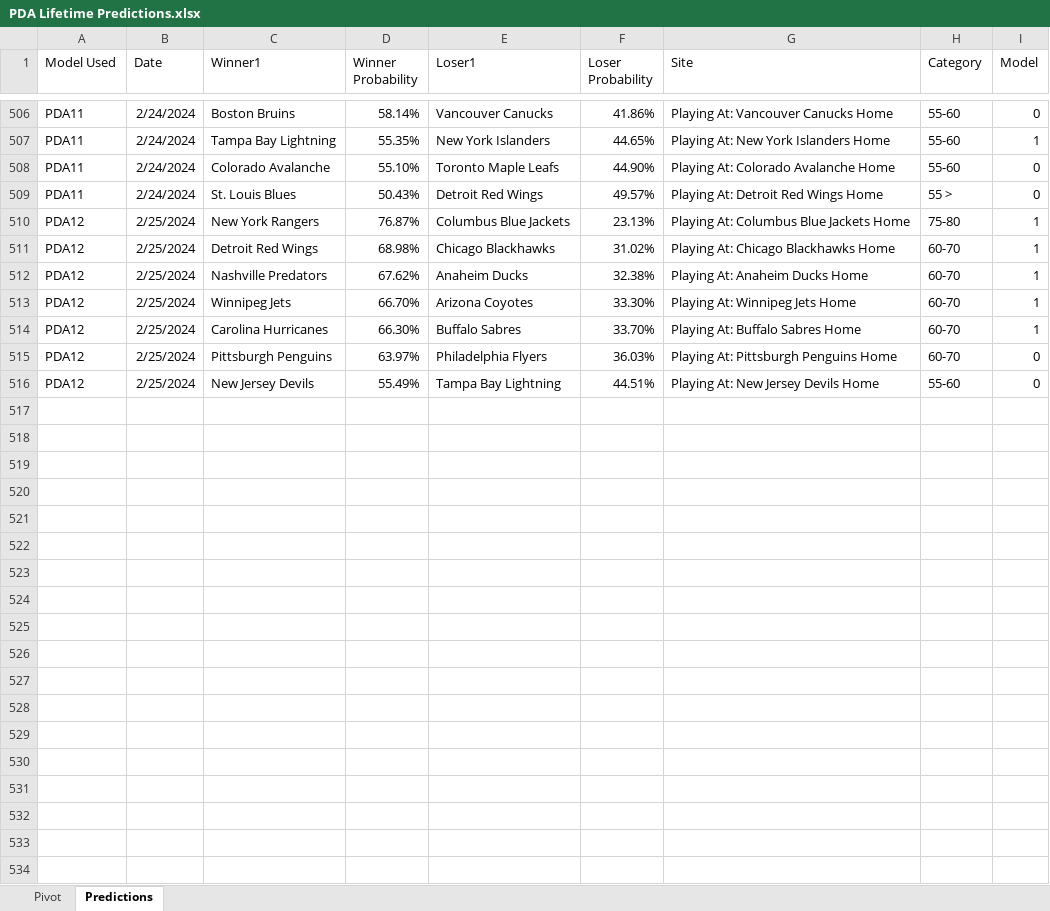
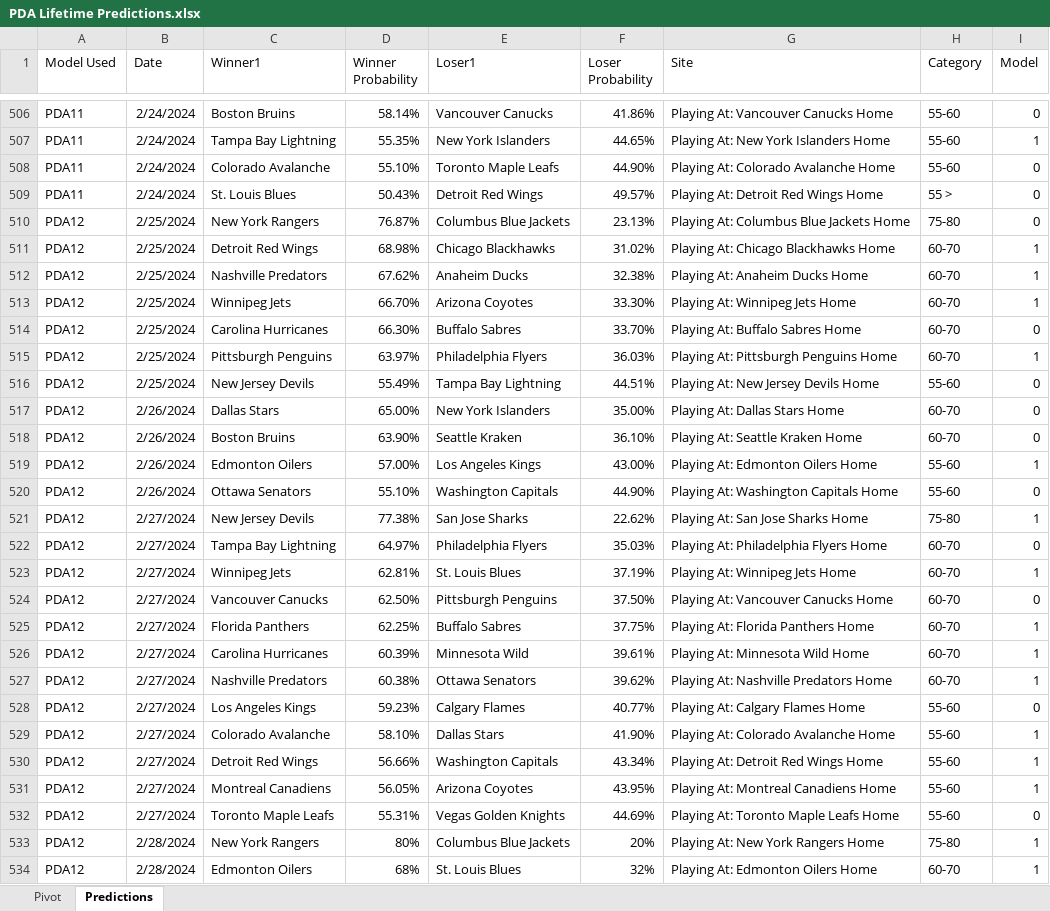
Before and after one commit to thomashigginsdatascientist/Hockey_Model, an Excel workbook: PDA Lifetime Predictions.xlsx, sheet Predictions, drawn as a sheet; only a part is shown, gaps mark what is left out; values as stored, in another font and other column widths than the file's, no borders; the diff names each change by its address in the sheet, - before the commit and + after, or states it on an @@ line.

Commit message:
updated predictions

```diff
--- a/PDA Lifetime Predictions.xlsx (sheet Predictions)
+++ b/PDA Lifetime Predictions.xlsx (sheet Predictions)
-I510 (Model): 1
+I510 (Model): 0
-I514 (Model): 1
+I514 (Model): 0
-I515 (Model): 0
+I515 (Model): 1
+row 517: PDA12 | 2/26/2024 | Dallas Stars | 65.00% | New York Islanders | 35.00% | Playing At: Dallas Stars Home | 60-70 | 0
+row 518: PDA12 | 2/26/2024 | Boston Bruins | 63.90% | Seattle Kraken | 36.10% | Playing At: Seattle Kraken Home | 60-70 | 0
+row 519: PDA12 | 2/26/2024 | Edmonton Oilers | 57.00% | Los Angeles Kings | 43.00% | Playing At: Edmonton Oilers Home | 55-60 | 1
+row 520: PDA12 | 2/26/2024 | Ottawa Senators | 55.10% | Washington Capitals | 44.90% | Playing At: Washington Capitals Home | 55-60 | 0
+row 521: PDA12 | 2/27/2024 | New Jersey Devils | 77.38% | San Jose Sharks | 22.62% | Playing At: San Jose Sharks Home | 75-80 | 1
+row 522: PDA12 | 2/27/2024 | Tampa Bay Lightning | 64.97% | Philadelphia Flyers | 35.03% | Playing At: Philadelphia Flyers Home | 60-70 | 0
+row 523: PDA12 | 2/27/2024 | Winnipeg Jets | 62.81% | St. Louis Blues | 37.19% | Playing At: Winnipeg Jets Home | 60-70 | 1
+row 524: PDA12 | 2/27/2024 | Vancouver Canucks | 62.50% | Pittsburgh Penguins | 37.50% | Playing At: Vancouver Canucks Home | 60-70 | 0
+row 525: PDA12 | 2/27/2024 | Florida Panthers | 62.25% | Buffalo Sabres | 37.75% | Playing At: Florida Panthers Home | 60-70 | 1
+row 526: PDA12 | 2/27/2024 | Carolina Hurricanes | 60.39% | Minnesota Wild | 39.61% | Playing At: Minnesota Wild Home | 60-70 | 1
+row 527: PDA12 | 2/27/2024 | Nashville Predators | 60.38% | Ottawa Senators | 39.62% | Playing At: Nashville Predators Home | 60-70 | 1
+row 528: PDA12 | 2/27/2024 | Los Angeles Kings | 59.23% | Calgary Flames | 40.77% | Playing At: Calgary Flames Home | 55-60 | 0
+row 529: PDA12 | 2/27/2024 | Colorado Avalanche | 58.10% | Dallas Stars | 41.90% | Playing At: Colorado Avalanche Home | 55-60 | 1
+row 530: PDA12 | 2/27/2024 | Detroit Red Wings | 56.66% | Washington Capitals | 43.34% | Playing At: Detroit Red Wings Home | 55-60 | 1
+row 531: PDA12 | 2/27/2024 | Montreal Canadiens | 56.05% | Arizona Coyotes | 43.95% | Playing At: Montreal Canadiens Home | 55-60 | 1
+row 532: PDA12 | 2/27/2024 | Toronto Maple Leafs | 55.31% | Vegas Golden Knights | 44.69% | Playing At: Toronto Maple Leafs Home | 55-60 | 0
+row 533: PDA12 | 2/28/2024 | New York Rangers | 80% | Columbus Blue Jackets | 20% | Playing At: New York Rangers Home | 75-80 | 1
+row 534: PDA12 | 2/28/2024 | Edmonton Oilers | 68% | St. Louis Blues | 32% | Playing At: Edmonton Oilers Home | 60-70 | 1
```
Also changed, not shown: sheet Pivot, 5 other files.
